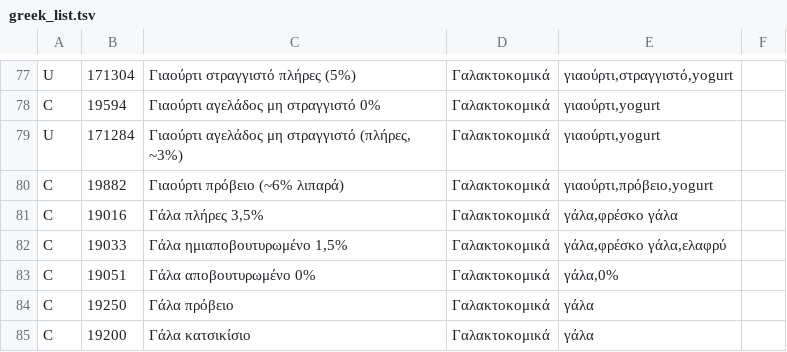
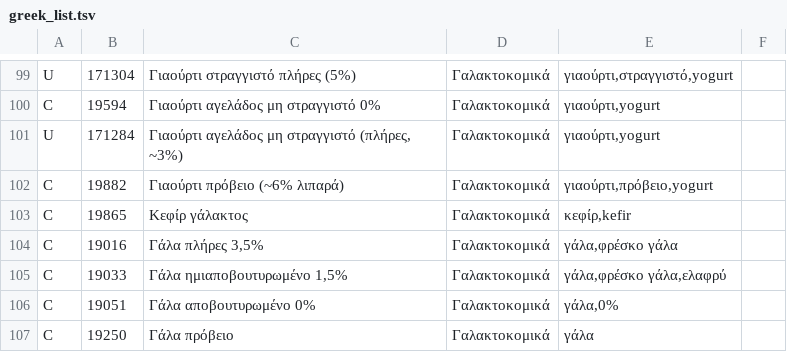
Before and after one commit to TechMeNowDear/ygeia-forma, a TSV file: tools/food/greek_list.tsv, drawn as a sheet; only a part is shown, gaps mark what is left out; the shorter side is filled out with more unchanged rows; the diff covers the shown part only; the diff names each change by its address in the sheet, - before the commit and + after, or states it on an @@ line.

```diff
--- a/tools/food/greek_list.tsv
+++ b/tools/food/greek_list.tsv
+row 103: C | 19865 | Κεφίρ γάλακτος | Γαλακτοκομικά | κεφίρ,kefir
```
Also changed, not shown: 22 added rows elsewhere in this file, tools/food/raw_cooked.tsv, 3 other files.
